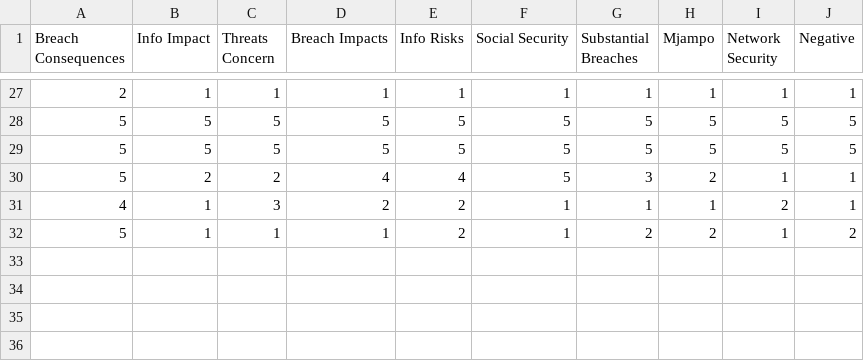
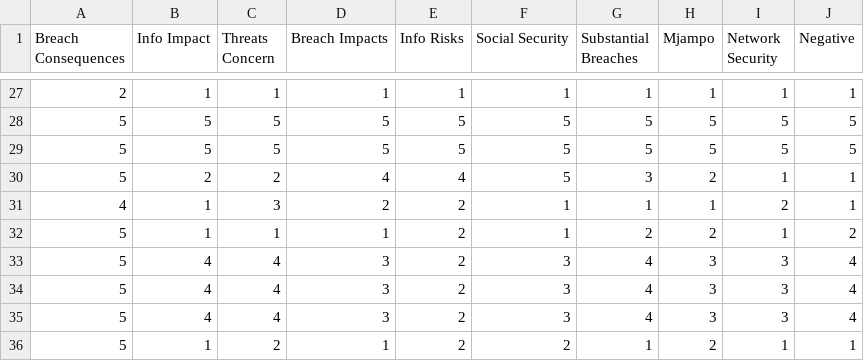
Before and after one commit to cyb3r-cych0/ML-Prediction-Model, a CSV file: pmtmodel/static/perceived_vulnerability.csv, drawn as a sheet; only a part is shown, gaps mark what is left out.

```diff
--- a/pmtmodel/static/perceived_vulnerability.csv
+++ b/pmtmodel/static/perceived_vulnerability.csv
@@ -32 +32,5 @@ Breach Consequences,Info Impact,Threats Concern,Breach Impacts,Info Risks,Social
 5,1,1,1,2,1,2,2,1,2
+5,4,4,3,2,3,4,3,3,4
+5,4,4,3,2,3,4,3,3,4
+5,4,4,3,2,3,4,3,3,4
+5,1,2,1,2,2,1,2,1,1
```
Also changed, not shown: pmtmodel/static/cybersecurity_data.csv, pmtmodel/static/intended_user_behaviour.csv, 22 other files.
